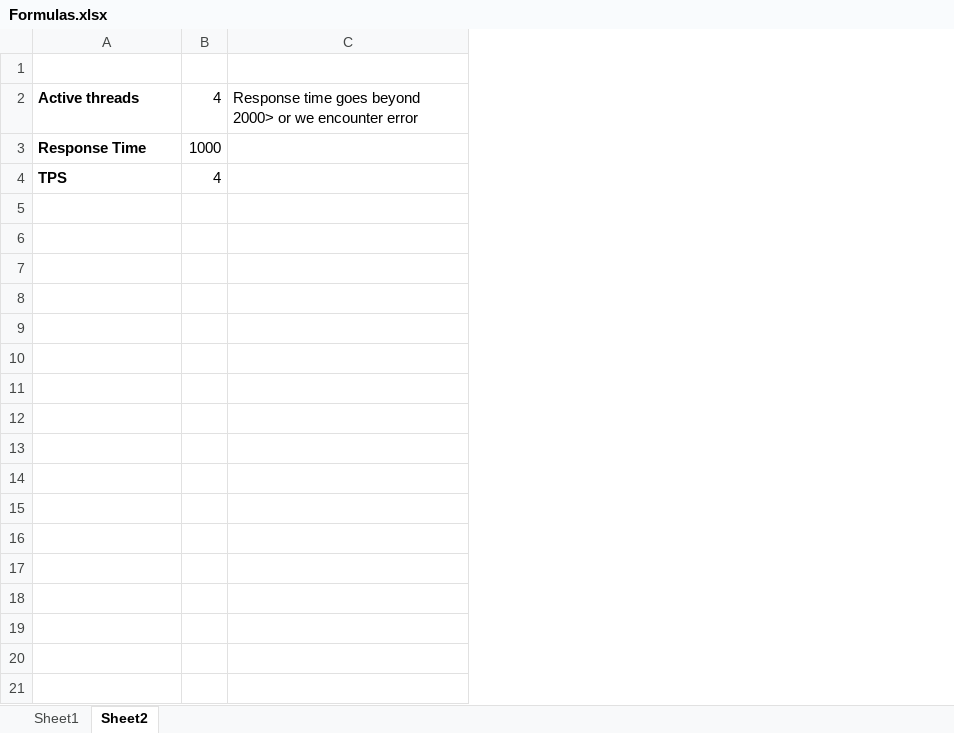
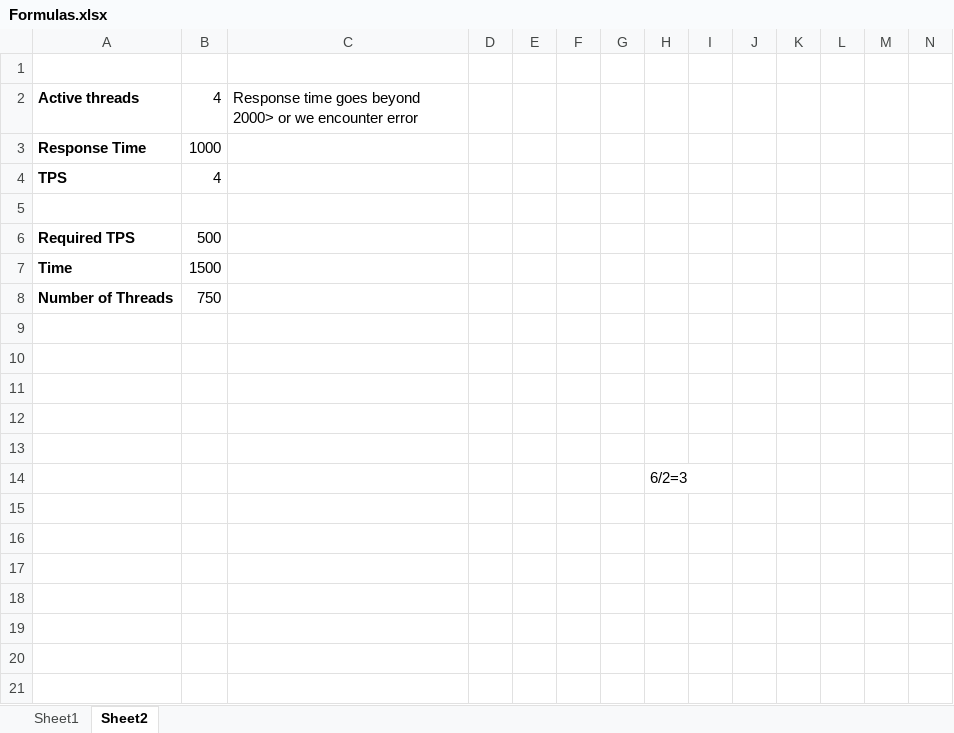
Before and after one commit to LRagji/redis-lsm-timeseries, an Excel workbook: docs/Formulas.xlsx, sheet Sheet2, drawn as a sheet; only a part is shown; values as stored, in another font and other column widths than the file's, no borders; the diff covers the shown part only; the diff names each change by its address in the sheet, - before the commit and + after, or states it on an @@ line.

```diff
--- a/docs/Formulas.xlsx (sheet Sheet2)
+++ b/docs/Formulas.xlsx (sheet Sheet2)
+column D, empty
+column E, empty
+column F, empty
+column G, empty
+column H, empty
+column I, empty
+column J, empty
+column K, empty
+column L, empty
+column M, empty
+column N, empty
+row 5: (empty)
+row 6: Required TPS | 500
+row 7: Time | 1500
+row 8: Number of Threads | 750
+row 9: (empty)
+row 10: (empty)
+row 11: (empty)
+row 12: (empty)
+row 13: (empty)
+row 14:  |  |  |  |  |  |  | 6/2=3
+row 15: (empty)
+row 16: (empty)
+row 17: (empty)
+row 18: (empty)
+row 19: (empty)
+row 20: (empty)
+row 21: (empty)
```
Also changed, not shown: 9 added rows elsewhere in this sheet, 3 other files.
